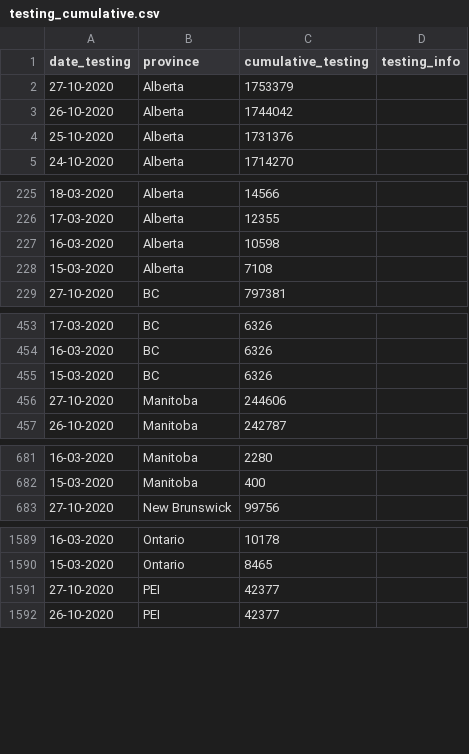
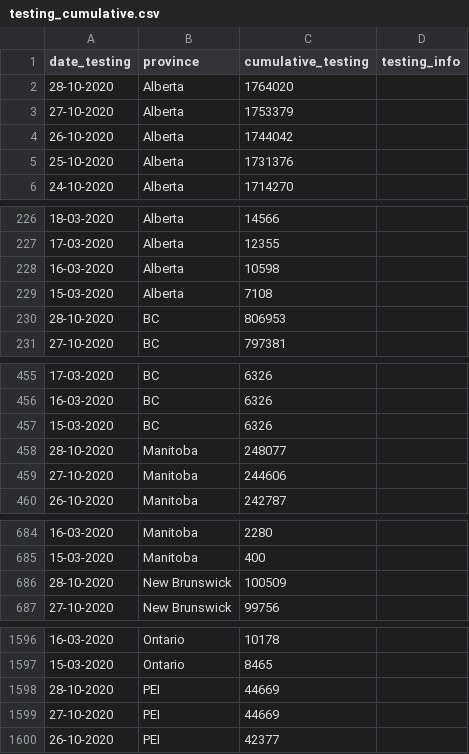
Before and after one commit to ccodwg/Covid19Canada, a CSV file: testing_cumulative.csv, drawn as a sheet; only a part is shown, gaps mark what is left out; the diff covers the shown part only.

```diff
--- a/testing_cumulative.csv
+++ b/testing_cumulative.csv
@@ -1,2 +1,3 @@
 "date_testing","province","cumulative_testing","testing_info"
+"28-10-2020","Alberta",1764020,""
 "27-10-2020","Alberta",1753379,""
@@ -228,2 +229,3 @@
 "15-03-2020","Alberta",7108,""
+"28-10-2020","BC",806953,""
 "27-10-2020","BC",797381,""
@@ -455,2 +457,3 @@
 "15-03-2020","BC",6326,""
+"28-10-2020","Manitoba",248077,""
 "27-10-2020","Manitoba",244606,""
@@ -682,2 +685,3 @@
 "15-03-2020","Manitoba",400,""
+"28-10-2020","New Brunswick",100509,""
 "27-10-2020","New Brunswick",99756,""
@@ -1590,3 +1597,4 @@
 "15-03-2020","Ontario",8465,""
-"27-10-2020","PEI",42377,""
+"28-10-2020","PEI",44669,""
+"27-10-2020","PEI",44669,""
 "26-10-2020","PEI",42377,""
```
Also changed, not shown: 8 added rows elsewhere in this file, timeseries_hr/mortality_timeseries_hr.csv, timeseries_prov/active_timeseries_prov.csv, 13 other files.
